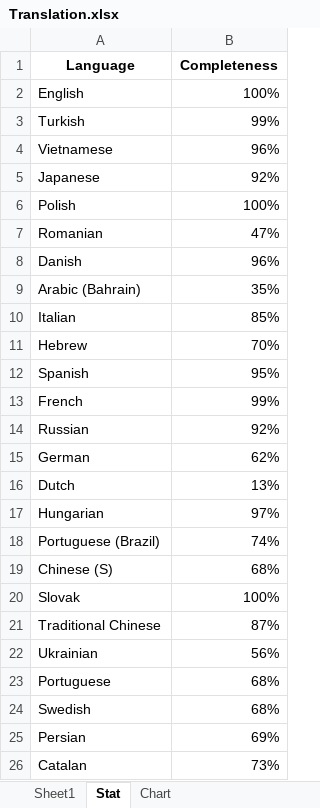
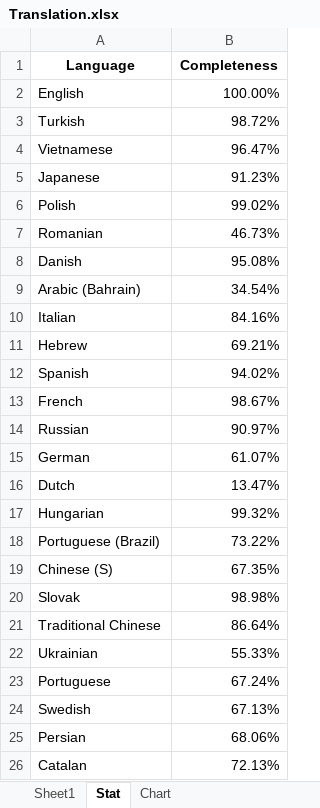
Before and after one commit to YePpHa/YouTubeCenter, an Excel workbook: Translation.xlsx, sheet Stat, drawn as a sheet; values as stored, in another font and other column widths than the file's, no borders; the diff names each change by its address in the sheet, - before the commit and + after, or states it on an @@ line.

```diff
--- a/Translation.xlsx (sheet Stat)
+++ b/Translation.xlsx (sheet Stat)
-B2 (Completeness): 100%
+B2 (Completeness): 100.00%
-B3 (Completeness): 99%
+B3 (Completeness): 98.72%
-B4 (Completeness): 96%
+B4 (Completeness): 96.47%
-B5 (Completeness): 92%
+B5 (Completeness): 91.23%
-B6 (Completeness): 100%
+B6 (Completeness): 99.02%
-B7 (Completeness): 47%
+B7 (Completeness): 46.73%
-B8 (Completeness): 96%
+B8 (Completeness): 95.08%
-B9 (Completeness): 35%
+B9 (Completeness): 34.54%
-B10 (Completeness): 85%
+B10 (Completeness): 84.16%
-B11 (Completeness): 70%
+B11 (Completeness): 69.21%
-B12 (Completeness): 95%
+B12 (Completeness): 94.02%
-B13 (Completeness): 99%
+B13 (Completeness): 98.67%
-B14 (Completeness): 92%
+B14 (Completeness): 90.97%
-B15 (Completeness): 62%
+B15 (Completeness): 61.07%
-B16 (Completeness): 13%
+B16 (Completeness): 13.47%
-B17 (Completeness): 97%
+B17 (Completeness): 99.32%
-B18 (Completeness): 74%
+B18 (Completeness): 73.22%
-B19 (Completeness): 68%
+B19 (Completeness): 67.35%
-B20 (Completeness): 100%
+B20 (Completeness): 98.98%
-B21 (Completeness): 87%
+B21 (Completeness): 86.64%
-B22 (Completeness): 56%
+B22 (Completeness): 55.33%
-B23 (Completeness): 68%
+B23 (Completeness): 67.24%
-B24 (Completeness): 68%
+B24 (Completeness): 67.13%
-B25 (Completeness): 69%
+B25 (Completeness): 68.06%
-B26 (Completeness): 73%
+B26 (Completeness): 72.13%
```
Also changed, not shown: sheet Sheet1, charts or pictures, 4 other files.
